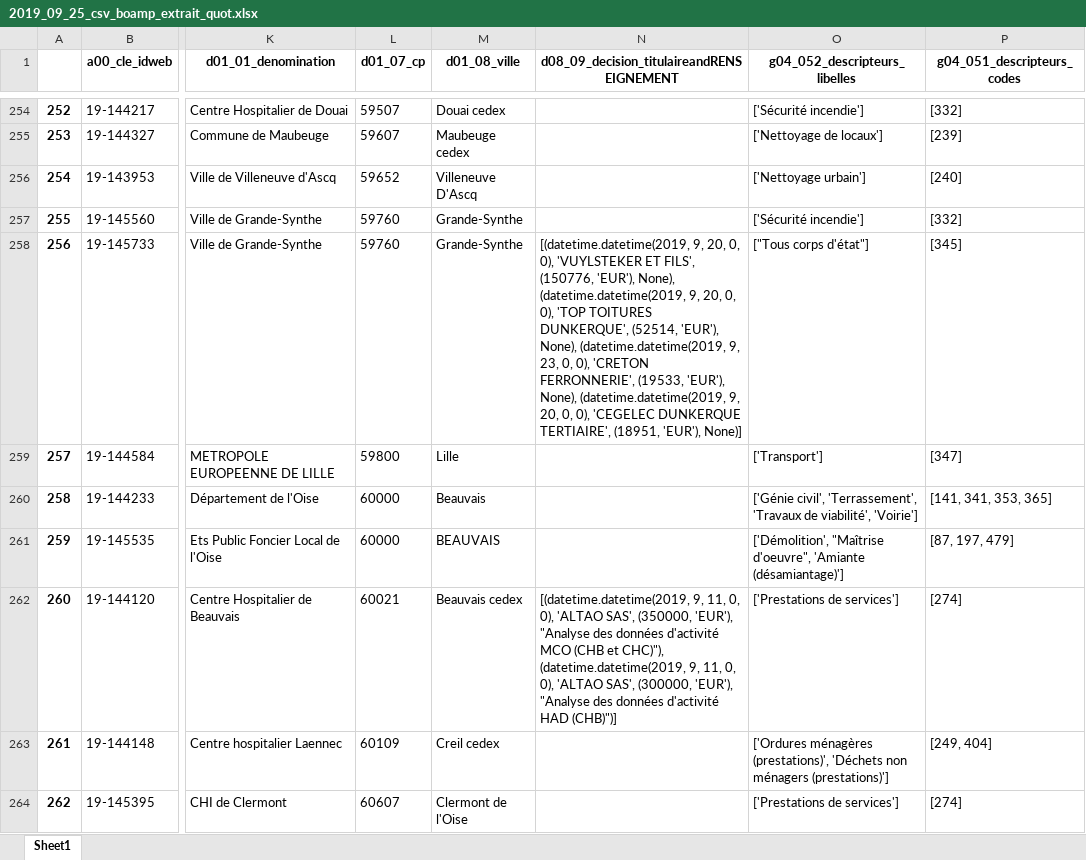
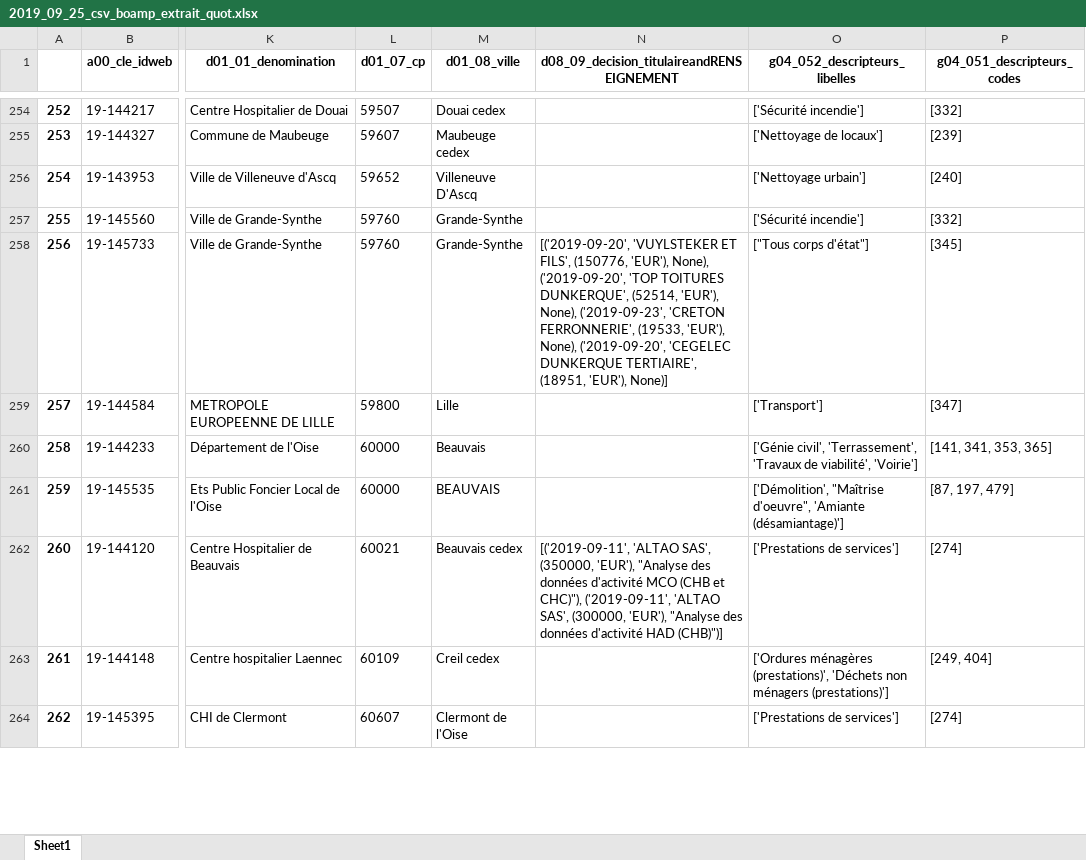
Before and after one commit to Semaine52/AuFilDuBoamp, an Excel workbook: BOAMP_DOCS_TEMP/2019_09_25_csv_boamp_extrait_quot.xlsx, sheet Sheet1, drawn as a sheet; only a part is shown, gaps mark what is left out; values as stored, in another font and other column widths than the file's, no borders; the diff covers the shown part only; the diff names each change by its address in the sheet, - before the commit and + after, or states it on an @@ line.

```diff
--- a/BOAMP_DOCS_TEMP/2019_09_25_csv_boamp_extrait_quot.xlsx (sheet Sheet1)
+++ b/BOAMP_DOCS_TEMP/2019_09_25_csv_boamp_extrait_quot.xlsx (sheet Sheet1)
-N258: [(datetime.datetime(2019, 9, 20, 0, 0), 'VUYLSTEKER ET FILS', (150776, 'EUR'), None), (datetime.datetime(2019, 9, 20, 0, 0), 'TOP TOITURES DUNKERQUE', (52514, 'EUR'), None), (datetime.datetime(2019, 9, 23, 0, 0), 'CRETON FERRONNERIE', (19533, 'EUR'), None), (datetime.datetime(2019, 9, 20, 0, 0), 'CEGELEC DUNKERQUE…
+N258: [('2019-09-20', 'VUYLSTEKER ET FILS', (150776, 'EUR'), None), ('2019-09-20', 'TOP TOITURES DUNKERQUE', (52514, 'EUR'), None), ('2019-09-23', 'CRETON FERRONNERIE', (19533, 'EUR'), None), ('2019-09-20', 'CEGELEC DUNKERQUE…
-N262: [(datetime.datetime(2019, 9, 11, 0, 0), 'ALTAO SAS', (350000, 'EUR'), "Analyse des données d'activité MCO (CHB et CHC)"), (datetime.datetime(2019, 9, 11, 0, 0), 'ALTAO SAS',…
+N262: [('2019-09-11', 'ALTAO SAS', (350000, 'EUR'), "Analyse des données d'activité MCO (CHB et CHC)"), ('2019-09-11', 'ALTAO SAS',…
```
Also changed, not shown: 67 edited cells elsewhere in this sheet, 3 other files.
